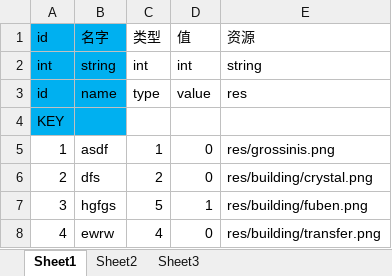
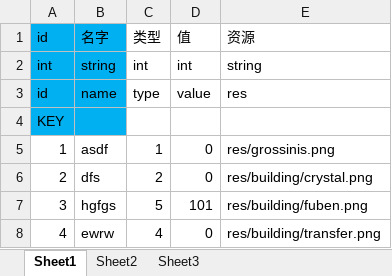
Before and after one commit to xubingyue/Tools, an Excel workbook: DataGenerator/excel/object.xlsx, sheet Sheet1, drawn as a sheet; values as stored, in another font and other column widths than the file's, no borders; the diff names each change by its address in the sheet, - before the commit and + after, or states it on an @@ line.

Commit message:
配置副本id

```diff
--- a/DataGenerator/excel/object.xlsx (sheet Sheet1)
+++ b/DataGenerator/excel/object.xlsx (sheet Sheet1)
-D7: 1
+D7: 101
```
